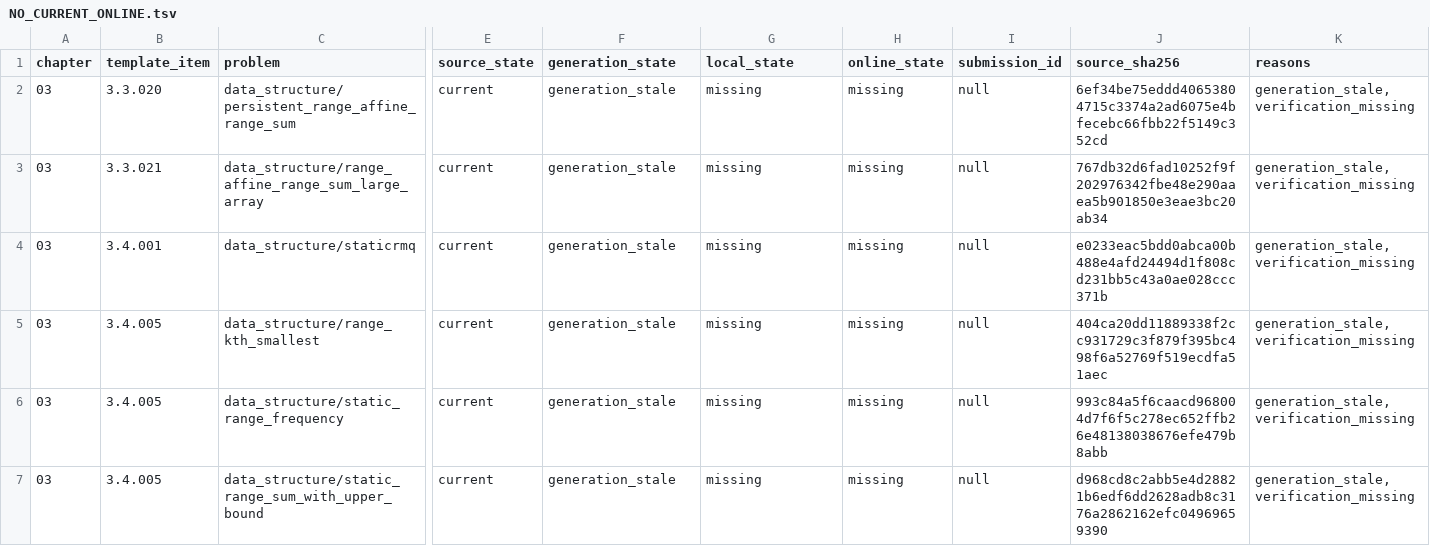
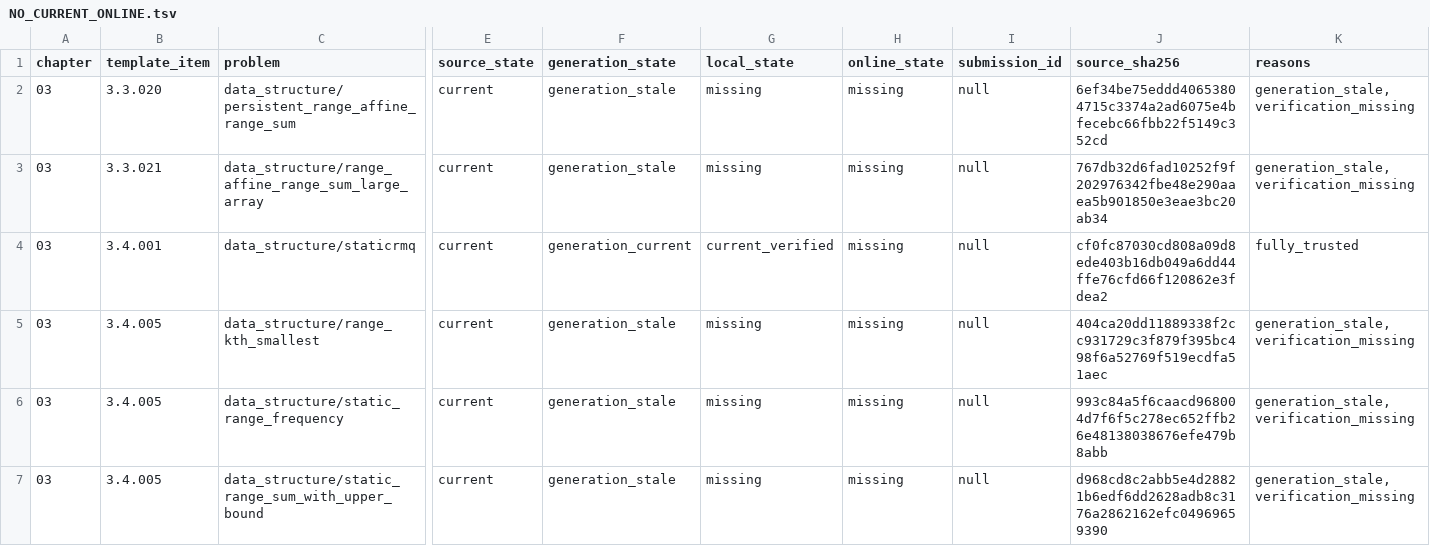
Before and after one commit to husqqq/hushuqi-algorithm-template, a TSV file: library-checker-template-solutions/不可完全置信清单/NO_CURRENT_ONLINE.tsv, drawn as a sheet; only a part is shown, gaps mark what is left out; the diff names each change by its address in the sheet, - before the commit and + after, or states it on an @@ line.

```diff
--- a/library-checker-template-solutions/不可完全置信清单/NO_CURRENT_ONLINE.tsv
+++ b/library-checker-template-solutions/不可完全置信清单/NO_CURRENT_ONLINE.tsv
-F4 (generation_state): generation_stale
+F4 (generation_state): generation_current
-G4 (local_state): missing
+G4 (local_state): current_verified
-J4 (source_sha256): e0233eac5bdd0abca00b488e4afd24494d1f808cd231bb5c43a0ae028ccc371b
+J4 (source_sha256): cf0fc87030cd808a09d8ede403b16db049a6dd44ffe76cfd66f120862e3fdea2
-K4 (reasons): generation_stale,verification_missing
+K4 (reasons): fully_trusted
```
Also changed, not shown: library-checker-template-solutions/不可完全置信清单/ALL.tsv, 35 other files.
